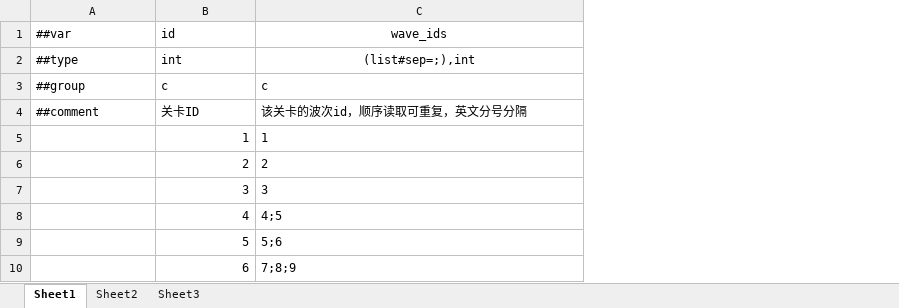
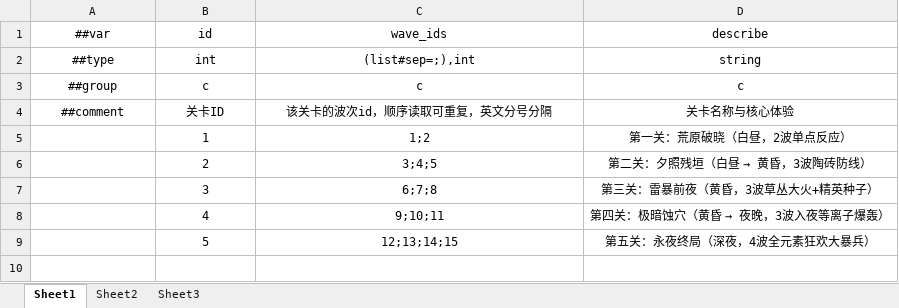
Before and after one commit to 5FYZhou/deepseaoil, an Excel workbook: ConfigWorkspace/Data/level_wave.xlsx, sheet Sheet1, drawn as a sheet; values as stored, in another font and other column widths than the file's, no borders; removed rows and columns are numbered as before the commit, all else as after; the diff names each change by its address in the sheet, - before the commit and + after, or states it on an @@ line.

```diff
--- a/ConfigWorkspace/Data/level_wave.xlsx (sheet Sheet1)
+++ b/ConfigWorkspace/Data/level_wave.xlsx (sheet Sheet1)
+column D (describe), rows 2-9: string | c | 关卡名称与核心体验 | 第一关：荒原破晓（白昼，2波单点反应） | 第二关：夕照残垣（白昼 → 黄昏，3波陶砖防线） | 第三关：雷暴前夜（黄昏，3波草丛大火+精英种子） | 第四关：极暗蚀穴（黄昏 → 夜晚，3波入夜等离子爆轰） | 第五关：永夜终局（深夜，4波全元素狂欢大暴兵）
-A1:B2 alignment: left
+A1:B2 alignment: center
-A3:C4 alignment: left
+A3:C4 alignment: center
-B5:B9 alignment: right
+B5:B9 alignment: center
-C5 (wave_ids): 1
+C5 (wave_ids): 1;2
-C5:C9 alignment: left
+C5:C9 alignment: center
-C6 (wave_ids): 2
+C6 (wave_ids): 3;4;5
-C7 (wave_ids): 3
+C7 (wave_ids): 6;7;8
-C8 (wave_ids): 4;5
+C8 (wave_ids): 9;10;11
-C9 (wave_ids): 5;6
+C9 (wave_ids): 12;13;14;15
-row 10:  | 6 | 7;8;9
```
Also changed, not shown: ConfigWorkspace/Data/element_duo_reaction.xlsx, ConfigWorkspace/Data/element_rule.xlsx, 5 other files.
